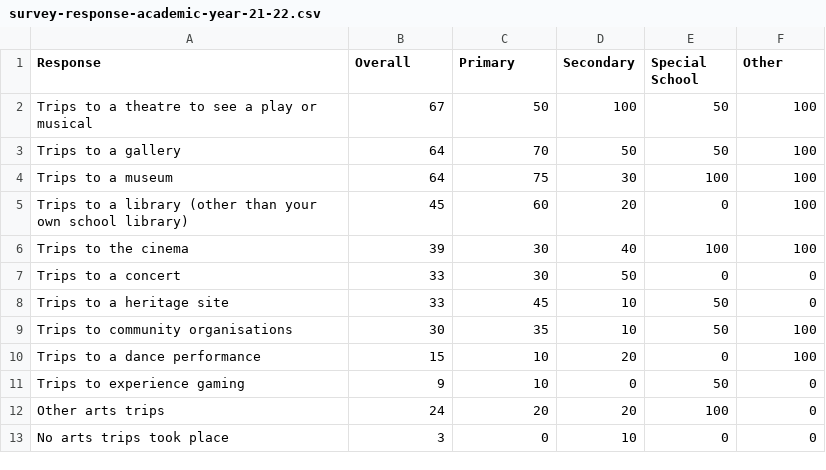
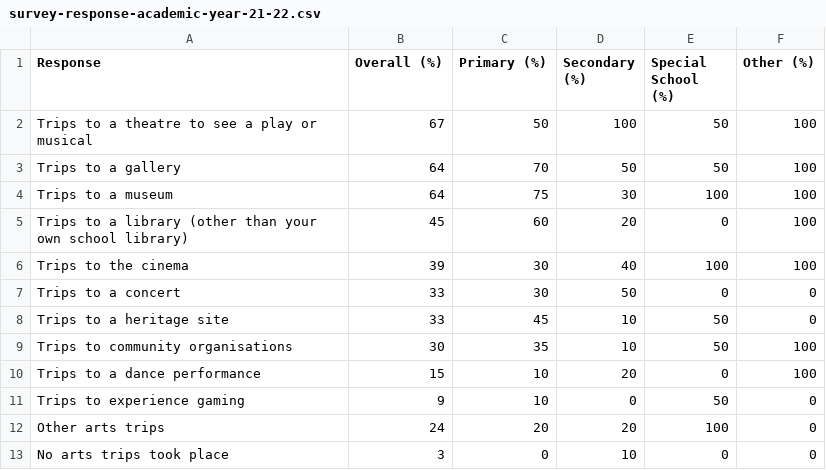
Before and after one commit to open-innovations/leeds-schools-cultural-engagement, a CSV file: src/_data/viz/survey-response-academic-year-21-22.csv, drawn as a sheet.

```diff
--- a/src/_data/viz/survey-response-academic-year-21-22.csv
+++ b/src/_data/viz/survey-response-academic-year-21-22.csv
@@ -1,2 +1,2 @@
-Response,Overall,Primary,Secondary,Special School,Other
+Response,Overall (%),Primary (%),Secondary (%),Special School (%),Other (%)
 Trips to a theatre to see a play or musical,67,50,100,50,100
```
Also changed, not shown: src/_data/viz/survey-response-does-school-have.csv, src/_data/viz/survey-response-funding-source.csv, 38 other files.
